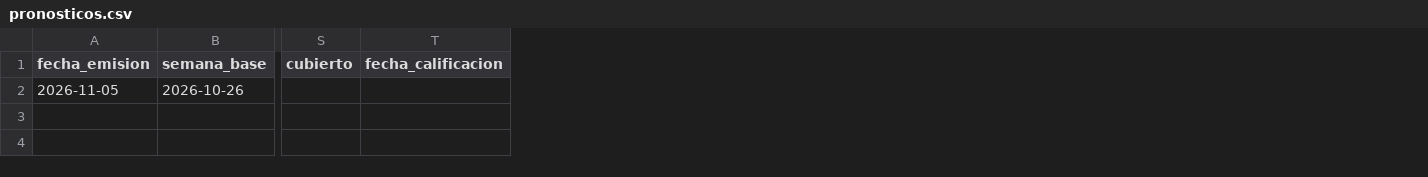
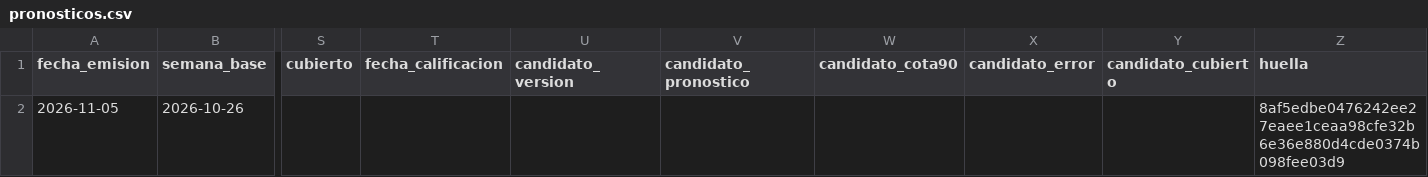
Before and after one commit to charls767/XM_Proyecto, a CSV file: registro/pronosticos.csv, drawn as a sheet; only a part is shown, gaps mark what is left out; the diff names each change by its address in the sheet, - before the commit and + after, or states it on an @@ line.

```diff
--- a/registro/pronosticos.csv
+++ b/registro/pronosticos.csv
+column U (candidato_version), empty
+column V (candidato_pronostico), empty
+column W (candidato_cota90), empty
+column X (candidato_error), empty
+column Y (candidato_cubierto), empty
+column Z (huella), row 2: 8af5edbe0476242ee27eaee1ceaa98cfe32b6e36e880d4cde0374b098fee03d9
```
Also changed, not shown: results/E11_corte4_resumen.csv, results/E9_corte4_resumen.csv, 35 other files.
